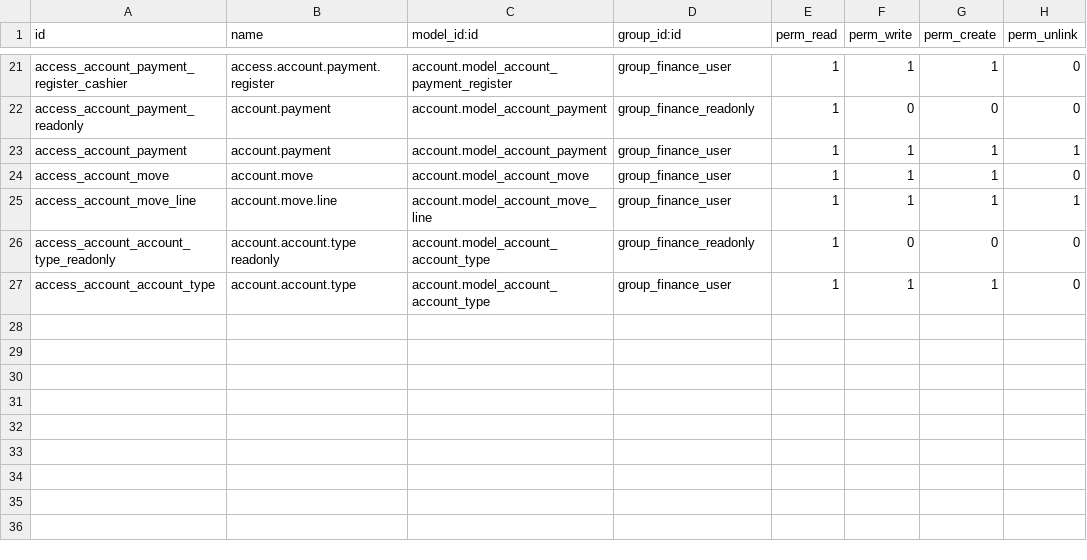
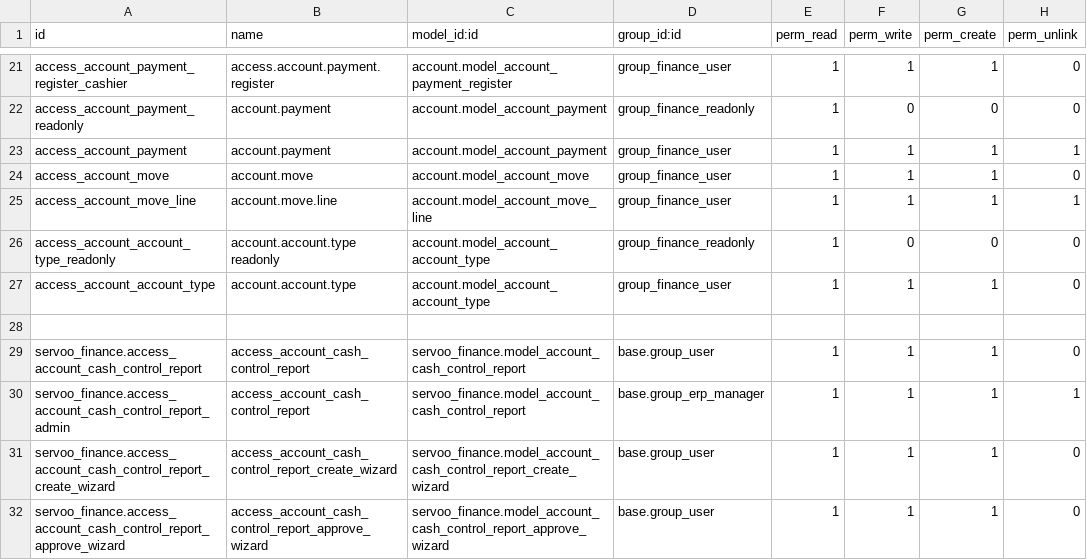
Before and after one commit to faouzabdul/ERP-Transit-Aconnage-Shipping, a CSV file: servoo_finance/security/ir.model.access.csv, drawn as a sheet; only a part is shown, gaps mark what is left out.

Commit message:
Comptabilisation des pièces de caisse associées au bon de caisse comptabilisation des pièces de caisse non associées au bon de caisse Génération du procès verbal de controle de caisse

```diff
--- a/servoo_finance/security/ir.model.access.csv
+++ b/servoo_finance/security/ir.model.access.csv
@@ -27 +27,6 @@ access_account_account_type_readonly,account.account.type readonly,account.model
 access_account_account_type,account.account.type,account.model_account_account_type,group_finance_user,1,1,1,0
+
+servoo_finance.access_account_cash_control_report,access_account_cash_control_report,servoo_finance.model_account_cash_control_report,base.group_user,1,1,1,0
+servoo_finance.access_account_cash_control_report_admin,access_account_cash_control_report,servoo_finance.model_account_cash_control_report,base.group_erp_manager,1,1,1,1
+servoo_finance.access_account_cash_control_report_create_wizard,access_account_cash_control_report_create_wizard,servoo_finance.model_account_cash_control_report_create_wizard,base.group_user,1,1,1,0
+servoo_finance.access_account_cash_control_report_approve_wizard,access_account_cash_control_report_approve_wizard,servoo_finance.model_account_cash_control_report_approve_wizard,base.group_user,1,1,1,0
```
Also changed, not shown: 18 other files.
